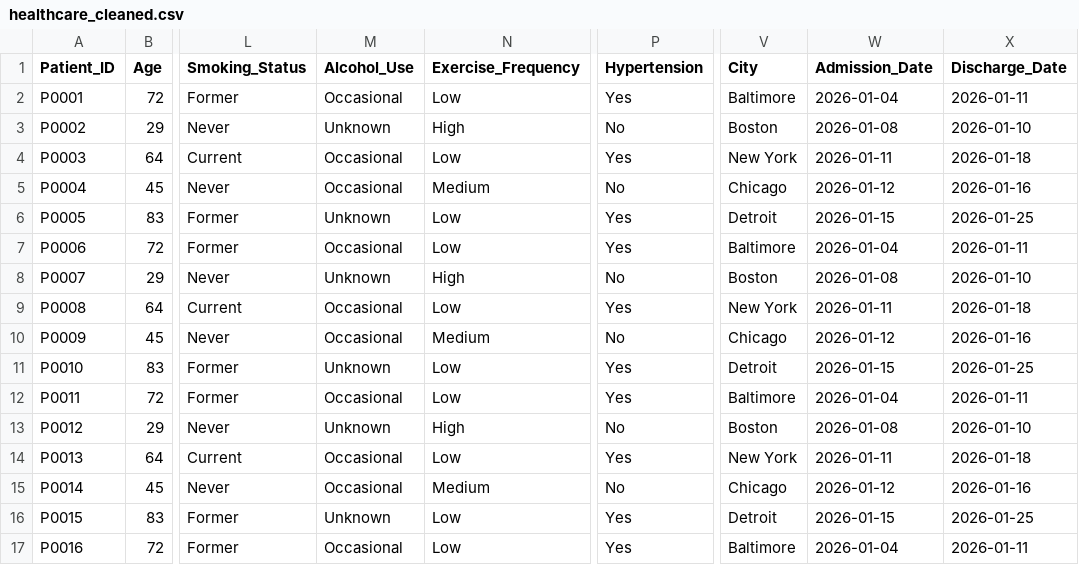
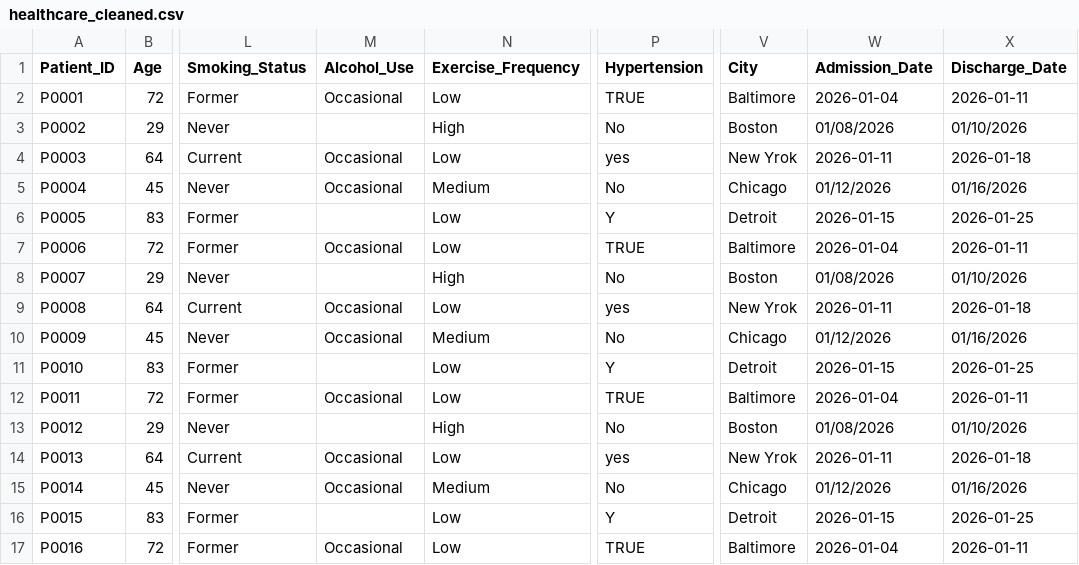
Before and after one commit to tapay9/healthcare_analysis, a CSV file: healthcare_cleaned.csv, drawn as a sheet; only a part is shown, gaps mark what is left out; the diff covers the shown part only; the diff names each change by its address in the sheet, - before the commit and + after, or states it on an @@ line.

```diff
--- a/healthcare_cleaned.csv
+++ b/healthcare_cleaned.csv
-P2 (Hypertension): Yes
+P2 (Hypertension): TRUE
-M3 (Alcohol_Use): Unknown
+M3 (Alcohol_Use): (empty)
-W3 (Admission_Date): 2026-01-08
+W3 (Admission_Date): 01/08/2026
-X3 (Discharge_Date): 2026-01-10
+X3 (Discharge_Date): 01/10/2026
-P4 (Hypertension): Yes
+P4 (Hypertension): yes
-V4 (City): New York
+V4 (City): New Yrok
-W5 (Admission_Date): 2026-01-12
+W5 (Admission_Date): 01/12/2026
-X5 (Discharge_Date): 2026-01-16
+X5 (Discharge_Date): 01/16/2026
-M6 (Alcohol_Use): Unknown
+M6 (Alcohol_Use): (empty)
-P6 (Hypertension): Yes
+P6 (Hypertension): Y
-P7 (Hypertension): Yes
+P7 (Hypertension): TRUE
-M8 (Alcohol_Use): Unknown
+M8 (Alcohol_Use): (empty)
-W8 (Admission_Date): 2026-01-08
+W8 (Admission_Date): 01/08/2026
-X8 (Discharge_Date): 2026-01-10
+X8 (Discharge_Date): 01/10/2026
-P9 (Hypertension): Yes
+P9 (Hypertension): yes
-V9 (City): New York
+V9 (City): New Yrok
-W10 (Admission_Date): 2026-01-12
+W10 (Admission_Date): 01/12/2026
-X10 (Discharge_Date): 2026-01-16
+X10 (Discharge_Date): 01/16/2026
-M11 (Alcohol_Use): Unknown
+M11 (Alcohol_Use): (empty)
-P11 (Hypertension): Yes
+P11 (Hypertension): Y
-P12 (Hypertension): Yes
+P12 (Hypertension): TRUE
-M13 (Alcohol_Use): Unknown
+M13 (Alcohol_Use): (empty)
-W13 (Admission_Date): 2026-01-08
+W13 (Admission_Date): 01/08/2026
-X13 (Discharge_Date): 2026-01-10
+X13 (Discharge_Date): 01/10/2026
-P14 (Hypertension): Yes
+P14 (Hypertension): yes
-V14 (City): New York
+V14 (City): New Yrok
-W15 (Admission_Date): 2026-01-12
+W15 (Admission_Date): 01/12/2026
-X15 (Discharge_Date): 2026-01-16
+X15 (Discharge_Date): 01/16/2026
-M16 (Alcohol_Use): Unknown
+M16 (Alcohol_Use): (empty)
-P16 (Hypertension): Yes
+P16 (Hypertension): Y
-P17 (Hypertension): Yes
+P17 (Hypertension): TRUE
```
Also changed, not shown: 69 edited cells elsewhere in this file, 1 other file.
